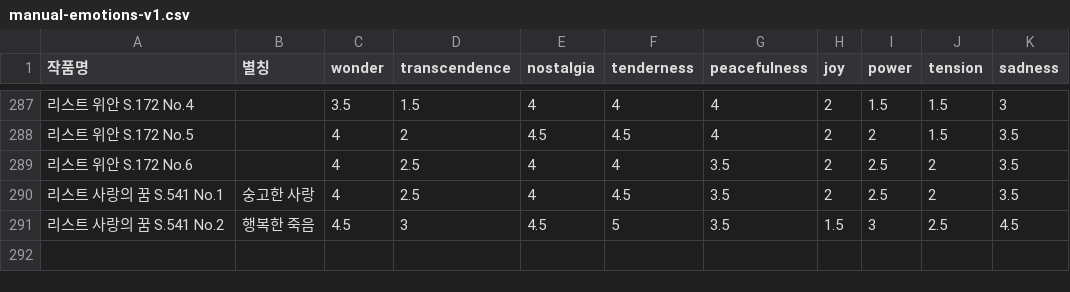
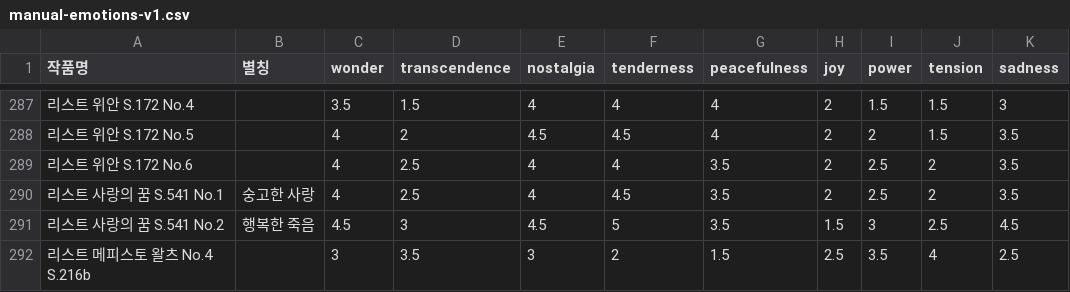
Before and after one commit to MattewShin/sound-atlas, a CSV file: data/manual/manual-emotions-v1.csv, drawn as a sheet; only a part is shown, gaps mark what is left out.

```diff
--- a/data/manual/manual-emotions-v1.csv
+++ b/data/manual/manual-emotions-v1.csv
@@ -291 +291,2 @@
 리스트 사랑의 꿈 S.541 No.2,행복한 죽음,4.5,3,4.5,5,3.5,1.5,3,2.5,4.5
+리스트 메피스토 왈츠 No.4 S.216b,,3,3.5,3,2,1.5,2.5,3.5,4,2.5
```
Also changed, not shown: 13 other files.
